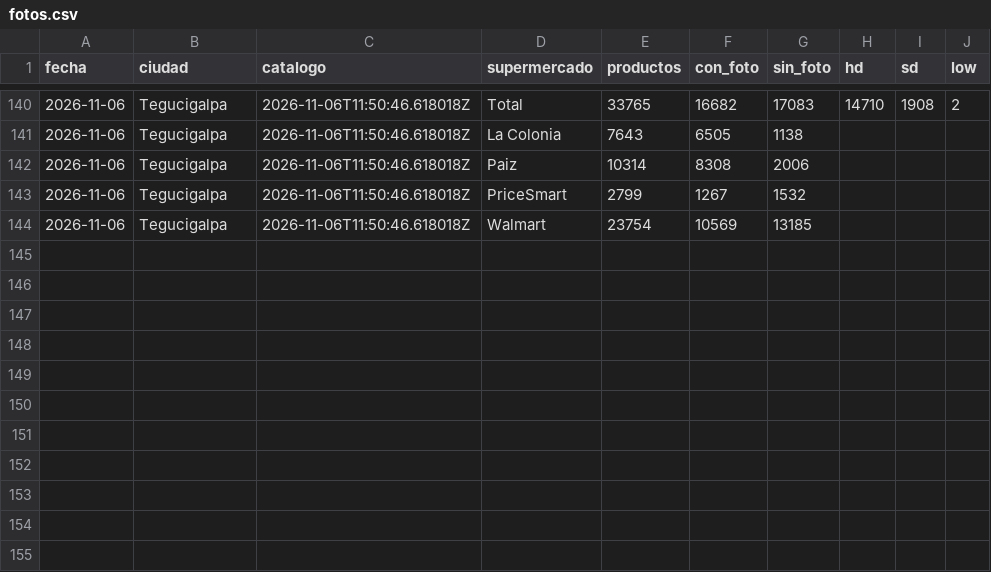
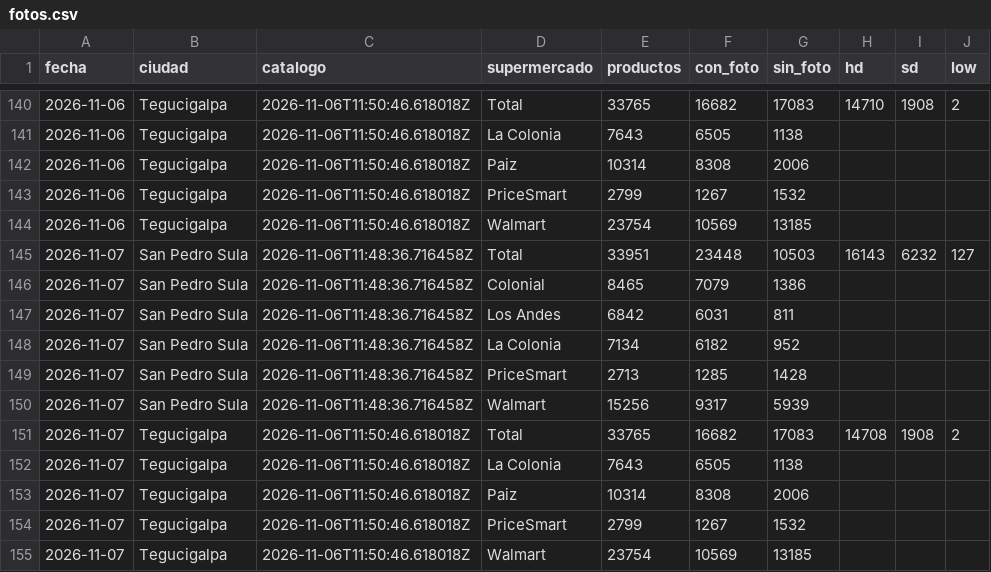
Before and after one commit to jchernandez-portfolio/precios-supermercados-sps, a CSV file: fotos.csv, drawn as a sheet; only a part is shown, gaps mark what is left out.

```diff
--- a/fotos.csv
+++ b/fotos.csv
@@ -144 +144,12 @@ fecha,ciudad,catalogo,supermercado,productos,con_foto,sin_foto,hd,sd,low
 2026-11-06,Tegucigalpa,2026-11-06T11:50:46.618018Z,Walmart,23754,10569,13185,,,
+2026-11-07,San Pedro Sula,2026-11-06T11:48:36.716458Z,Total,33951,23448,10503,16143,6232,127
+2026-11-07,San Pedro Sula,2026-11-06T11:48:36.716458Z,Colonial,8465,7079,1386,,,
+2026-11-07,San Pedro Sula,2026-11-06T11:48:36.716458Z,Los Andes,6842,6031,811,,,
+2026-11-07,San Pedro Sula,2026-11-06T11:48:36.716458Z,La Colonia,7134,6182,952,,,
+2026-11-07,San Pedro Sula,2026-11-06T11:48:36.716458Z,PriceSmart,2713,1285,1428,,,
+2026-11-07,San Pedro Sula,2026-11-06T11:48:36.716458Z,Walmart,15256,9317,5939,,,
+2026-11-07,Tegucigalpa,2026-11-06T11:50:46.618018Z,Total,33765,16682,17083,14708,1908,2
+2026-11-07,Tegucigalpa,2026-11-06T11:50:46.618018Z,La Colonia,7643,6505,1138,,,
+2026-11-07,Tegucigalpa,2026-11-06T11:50:46.618018Z,Paiz,10314,8308,2006,,,
+2026-11-07,Tegucigalpa,2026-11-06T11:50:46.618018Z,PriceSmart,2799,1267,1532,,,
+2026-11-07,Tegucigalpa,2026-11-06T11:50:46.618018Z,Walmart,23754,10569,13185,,,
```
Also changed, not shown: frescura.csv, historial.csv, 1 other file.
